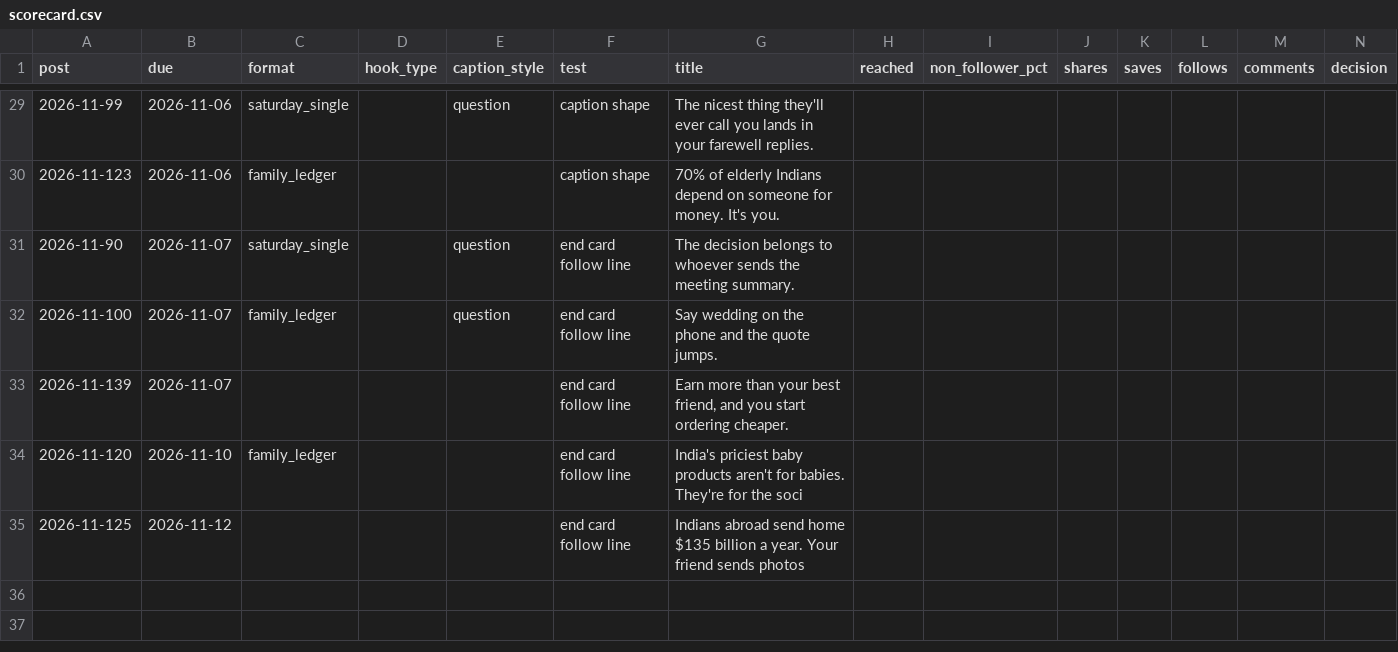
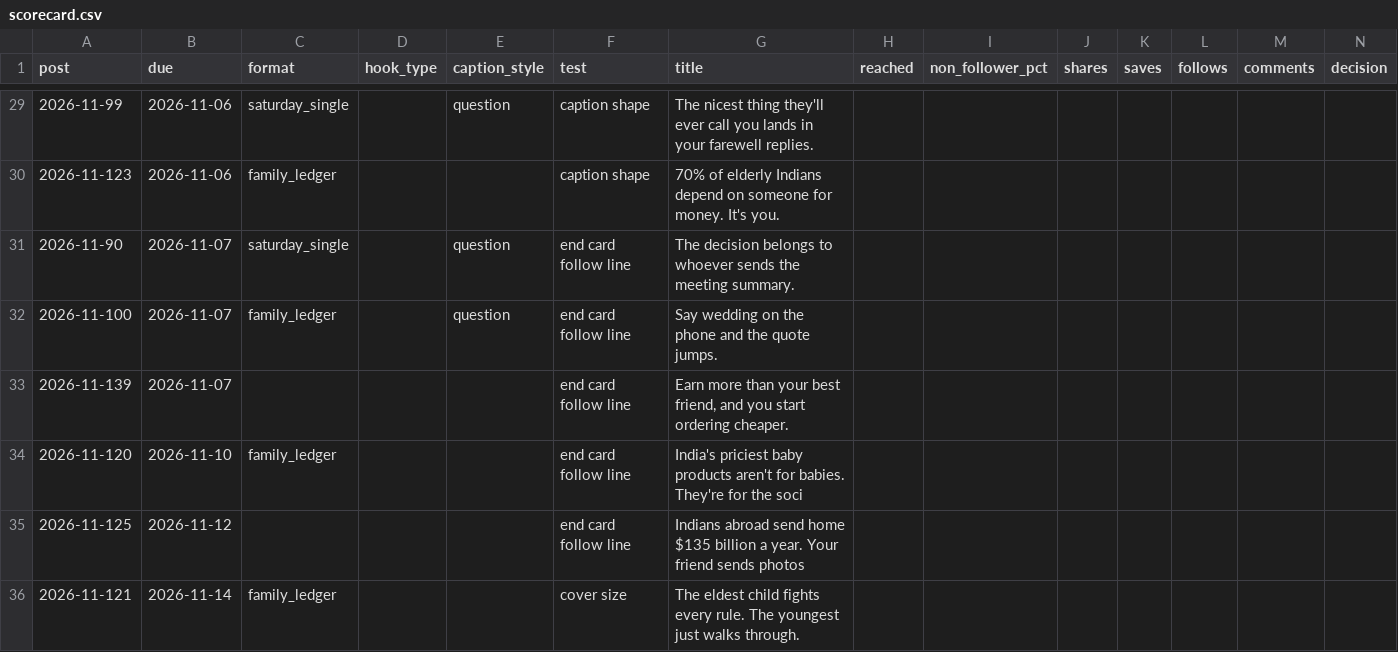
Before and after one commit to Merkabah23/ananya-engine, a CSV file: state/scorecard.csv, drawn as a sheet; only a part is shown, gaps mark what is left out.

Commit message:
state: daily 2026-11-09

```diff
--- a/state/scorecard.csv
+++ b/state/scorecard.csv
@@ -37 +37,2 @@ post,due,format,hook_type,caption_style,test,title,reached,non_follower_pct,shar
 2026-11-125,2026-11-12,,,,end card follow line,Indians abroad send home $135 billion a year. Your friend sends photos,,,,,,,
+2026-11-121,2026-11-14,family_ledger,,,cover size,The eldest child fights every rule. The youngest just walks through.,,,,,,,
```
Also changed, not shown: 2 other files.
